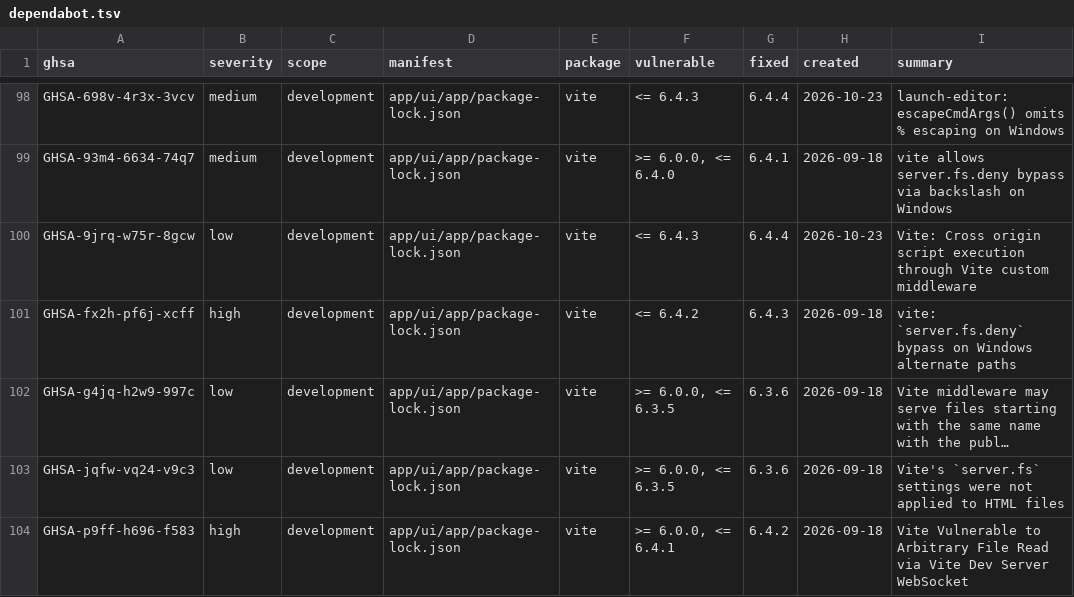
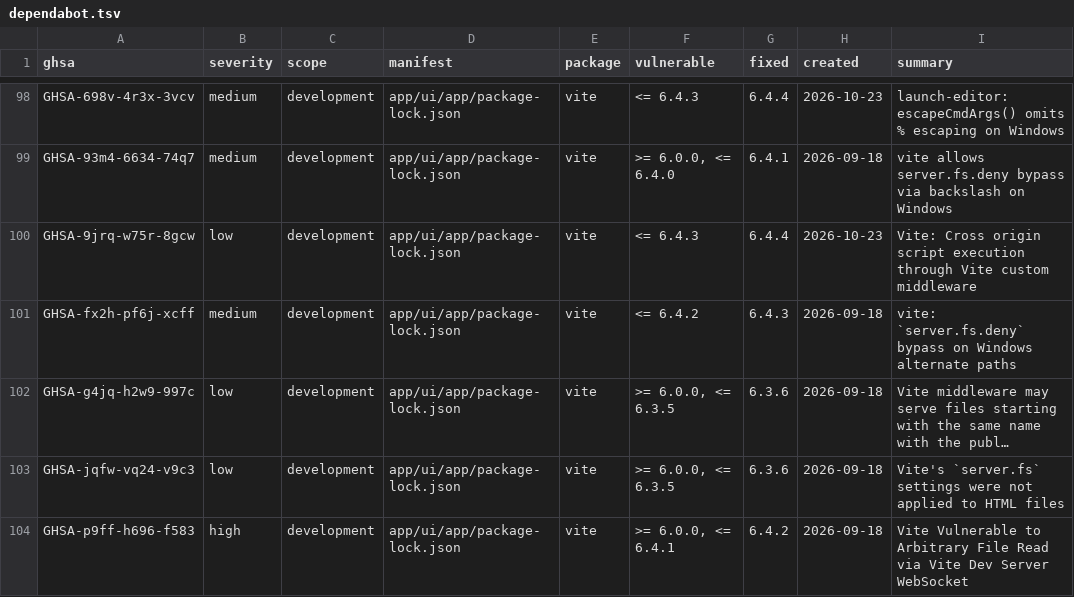
Before and after one commit to mann1x/xollama, a TSV file: docs/protocols/security/dependabot.tsv, drawn as a sheet; only a part is shown, gaps mark what is left out; long unchanged cells end in …; the diff names each change by its address in the sheet, - before the commit and + after, or states it on an @@ line.

```diff
--- a/docs/protocols/security/dependabot.tsv
+++ b/docs/protocols/security/dependabot.tsv
-B101 (severity): high
+B101 (severity): medium
```
Also changed, not shown: 2 other files.
